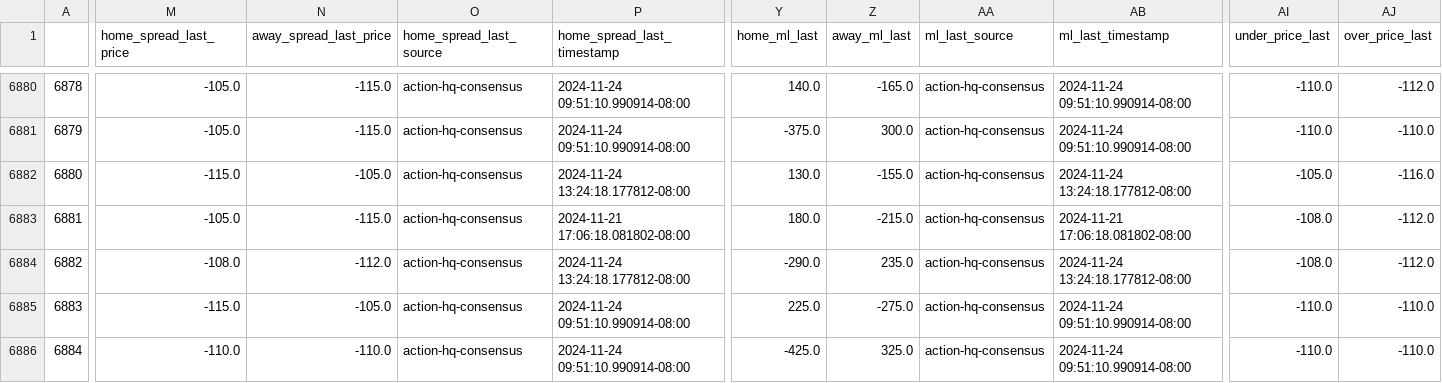
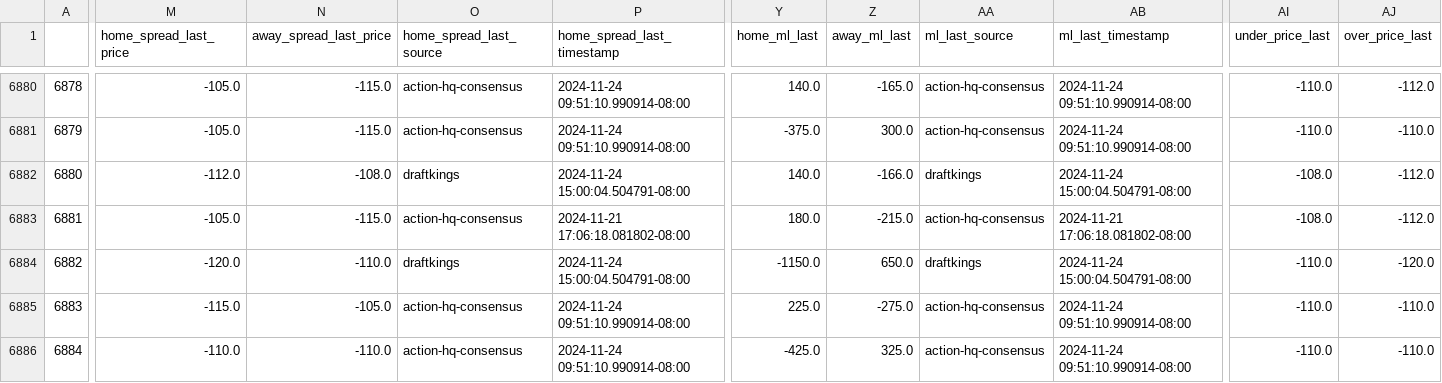
Before and after one commit to greerreNFL/nfelomarket_data, a CSV file: Data/lines.csv, drawn as a sheet; only a part is shown, gaps mark what is left out; the diff covers the shown part only; the diff names each change by its address in the sheet, - before the commit and + after, or states it on an @@ line.

```diff
--- a/Data/lines.csv
+++ b/Data/lines.csv
-M6882 (home_spread_last_price): -115.0
+M6882 (home_spread_last_price): -112.0
-N6882 (away_spread_last_price): -105.0
+N6882 (away_spread_last_price): -108.0
-O6882 (home_spread_last_source): action-hq-consensus
+O6882 (home_spread_last_source): draftkings
-P6882 (home_spread_last_timestamp): 2024-11-24 13:24:18.177812-08:00
+P6882 (home_spread_last_timestamp): 2024-11-24 15:00:04.504791-08:00
-Y6882 (home_ml_last): 130.0
+Y6882 (home_ml_last): 140.0
-Z6882 (away_ml_last): -155.0
+Z6882 (away_ml_last): -166.0
-AA6882 (ml_last_source): action-hq-consensus
+AA6882 (ml_last_source): draftkings
-AB6882 (ml_last_timestamp): 2024-11-24 13:24:18.177812-08:00
+AB6882 (ml_last_timestamp): 2024-11-24 15:00:04.504791-08:00
-AI6882 (under_price_last): -105.0
+AI6882 (under_price_last): -108.0
-AJ6882 (over_price_last): -116.0
+AJ6882 (over_price_last): -112.0
-M6884 (home_spread_last_price): -108.0
+M6884 (home_spread_last_price): -120.0
-N6884 (away_spread_last_price): -112.0
+N6884 (away_spread_last_price): -110.0
-O6884 (home_spread_last_source): action-hq-consensus
+O6884 (home_spread_last_source): draftkings
-P6884 (home_spread_last_timestamp): 2024-11-24 13:24:18.177812-08:00
+P6884 (home_spread_last_timestamp): 2024-11-24 15:00:04.504791-08:00
-Y6884 (home_ml_last): -290.0
+Y6884 (home_ml_last): -1150.0
-Z6884 (away_ml_last): 235.0
+Z6884 (away_ml_last): 650.0
-AA6884 (ml_last_source): action-hq-consensus
+AA6884 (ml_last_source): draftkings
-AB6884 (ml_last_timestamp): 2024-11-24 13:24:18.177812-08:00
+AB6884 (ml_last_timestamp): 2024-11-24 15:00:04.504791-08:00
-AI6884 (under_price_last): -108.0
+AI6884 (under_price_last): -110.0
-AJ6884 (over_price_last): -112.0
+AJ6884 (over_price_last): -120.0
```
Also changed, not shown: 36 edited cells elsewhere in this file.
